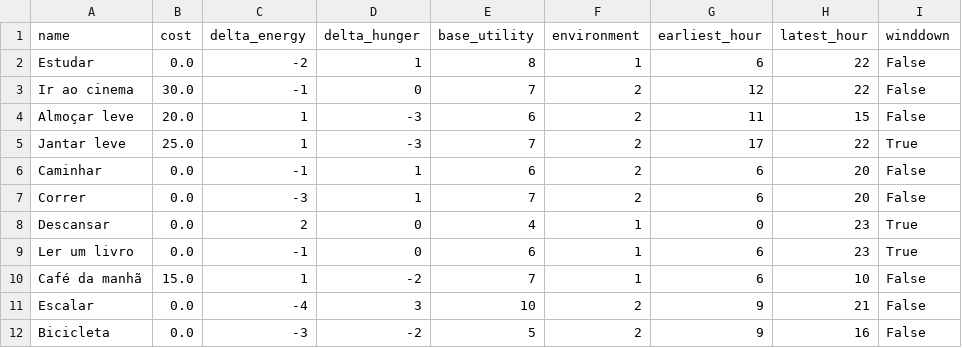
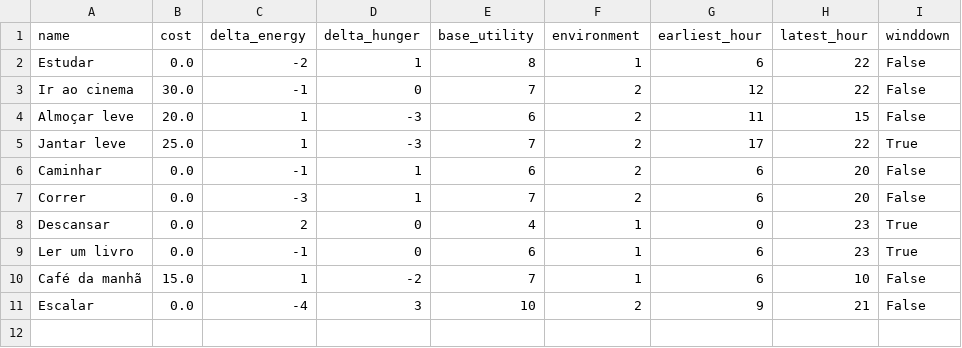
Before and after one commit to dehgui/decisor-de-rotina, a CSV file: activities.csv, drawn as a sheet.

Commit message:
Remover atividade: Bicicleta

```diff
--- a/activities.csv
+++ b/activities.csv
@@ -11,2 +11 @@ Café da manhã,15.0,1,-2,7,1,6,10,False
 Escalar,0.0,-4,3,10,2,9,21,False
-Bicicleta,0.0,-3,-2,5,2,9,16,False
```
